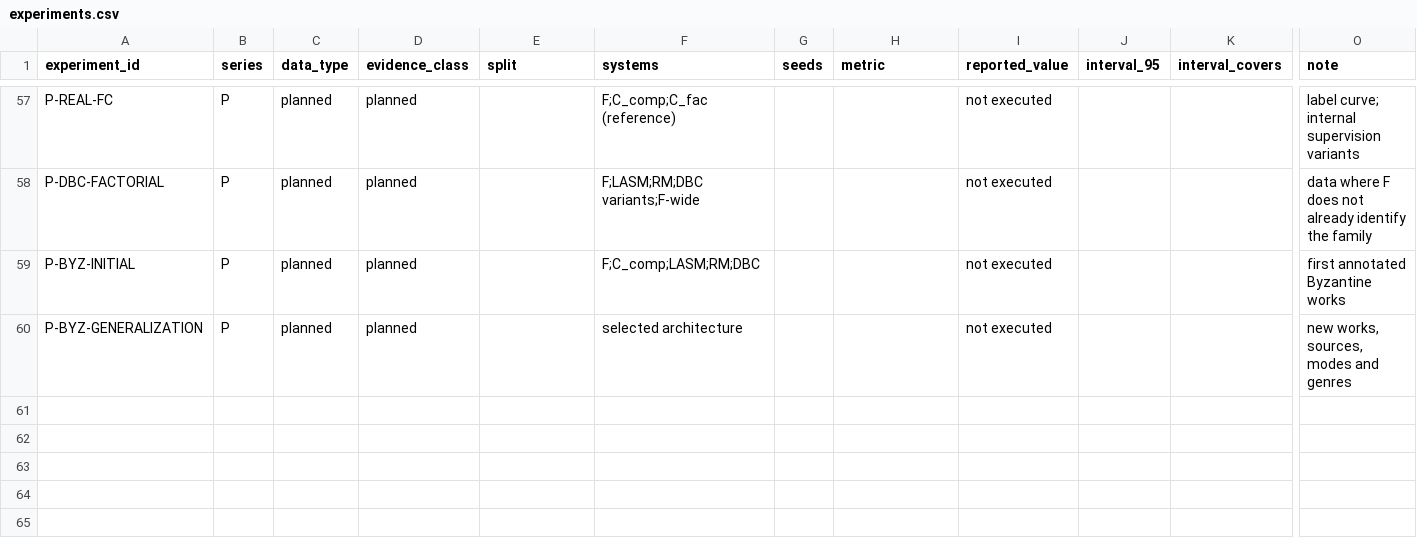
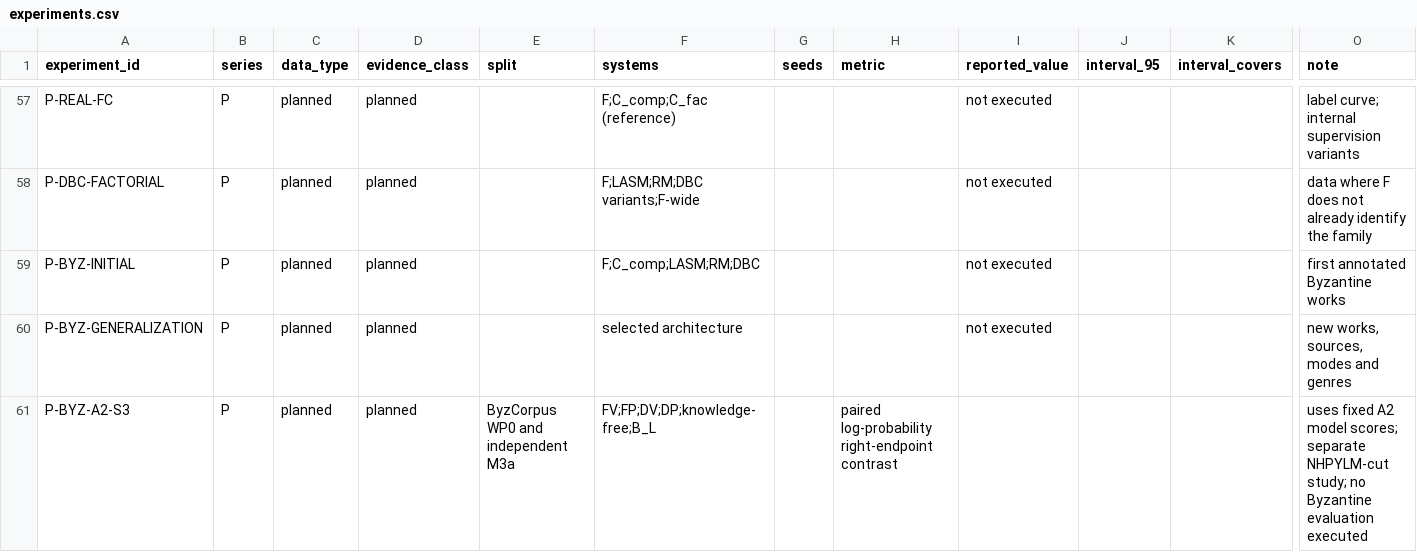
Before and after one commit to GeorgeSpy/byz-position-phd-study, a CSV file: docs/research/byzcorpus/segmentation-and-family-recognition/support/manifests/experiments.csv, drawn as a sheet; only a part is shown, gaps mark what is left out; rows hold the shown columns only; the diff names each change by its address in the sheet, - before the commit and + after, or states it on an @@ line.

Commit message:
docs(byzcorpus): specify S3 data fields, screening and experiment manifest

```diff
--- a/docs/research/byzcorpus/segmentation-and-family-recognition/support/manifests/experiments.csv
+++ b/docs/research/byzcorpus/segmentation-and-family-recognition/support/manifests/experiments.csv
+row 61: P-BYZ-A2-S3 | P | planned | planned | ByzCorpus WP0 and independent M3a | FV;FP;DV;DP;knowledge-free;B_L |  | paired log-probability right-endpoint contrast |  |  |  | uses fixed A2 model scores; separate NHPYLM-cut study; no Byzantine evaluation executed
```
Also changed, not shown: 4 other files.
